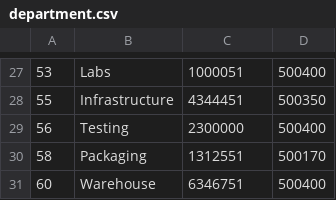
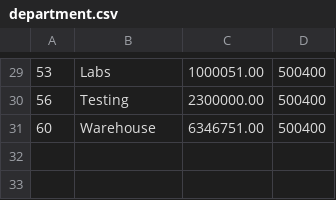
Before and after one commit to tnoelcke/CS440HW-W2018, a CSV file: HW 6/ProgramingSection/department.csv, drawn as a sheet; only a part is shown, gaps mark what is left out; the diff covers the shown part only.

```diff
--- a/HW 6/ProgramingSection/department.csv
+++ b/HW 6/ProgramingSection/department.csv
@@ -27,5 +29,3 @@
-"53","Labs","1000051","500400"
-"55","Infrastructure","4344451","500350"
-"56","Testing","2300000","500400"
-"58","Packaging","1312551","500170"
-"60","Warehouse","6346751","500400"
+"53","Labs","1000051.00","500400"
+"56","Testing","2300000.00","500400"
+"60","Warehouse","6346751.00","500400"
```
Also changed, not shown: 6 added rows, 4 removed rows and 22 edited cells elsewhere in this file, 3 other files.
